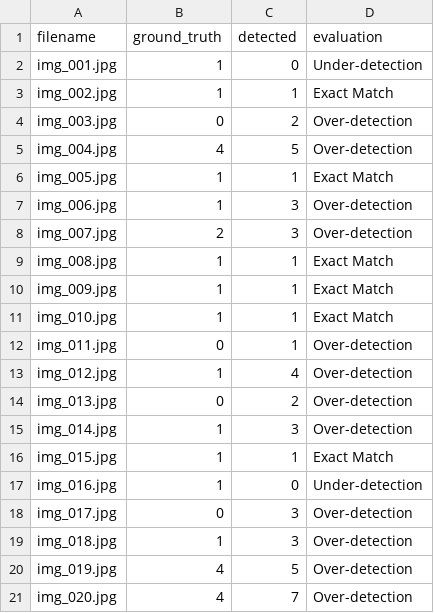
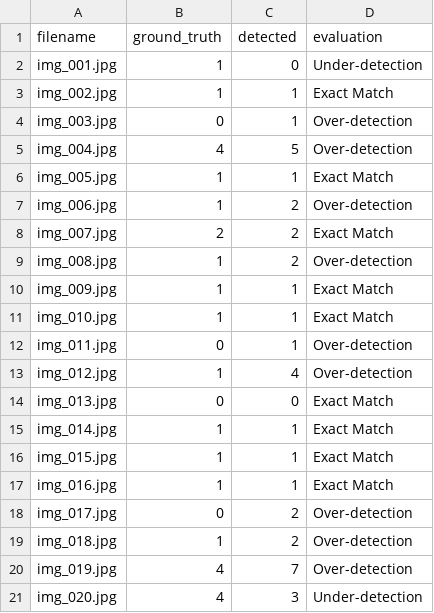
Before and after one commit to igonehari/pjt_DeepSight, a CSV file: outputs/evaluation_results.csv, drawn as a sheet.

```diff
--- a/outputs/evaluation_results.csv
+++ b/outputs/evaluation_results.csv
@@ -3,8 +3,8 @@ img_001.jpg,1,0,Under-detection
 img_002.jpg,1,1,Exact Match
-img_003.jpg,0,2,Over-detection
+img_003.jpg,0,1,Over-detection
 img_004.jpg,4,5,Over-detection
 img_005.jpg,1,1,Exact Match
-img_006.jpg,1,3,Over-detection
-img_007.jpg,2,3,Over-detection
-img_008.jpg,1,1,Exact Match
+img_006.jpg,1,2,Over-detection
+img_007.jpg,2,2,Exact Match
+img_008.jpg,1,2,Over-detection
 img_009.jpg,1,1,Exact Match
@@ -13,9 +13,9 @@ img_011.jpg,0,1,Over-detection
 img_012.jpg,1,4,Over-detection
-img_013.jpg,0,2,Over-detection
-img_014.jpg,1,3,Over-detection
+img_013.jpg,0,0,Exact Match
+img_014.jpg,1,1,Exact Match
 img_015.jpg,1,1,Exact Match
-img_016.jpg,1,0,Under-detection
-img_017.jpg,0,3,Over-detection
-img_018.jpg,1,3,Over-detection
-img_019.jpg,4,5,Over-detection
-img_020.jpg,4,7,Over-detection
+img_016.jpg,1,1,Exact Match
+img_017.jpg,0,2,Over-detection
+img_018.jpg,1,2,Over-detection
+img_019.jpg,4,7,Over-detection
+img_020.jpg,4,3,Under-detection
```
Also changed, not shown: outputs/face_mosaic_results.csv, 42 other files.
